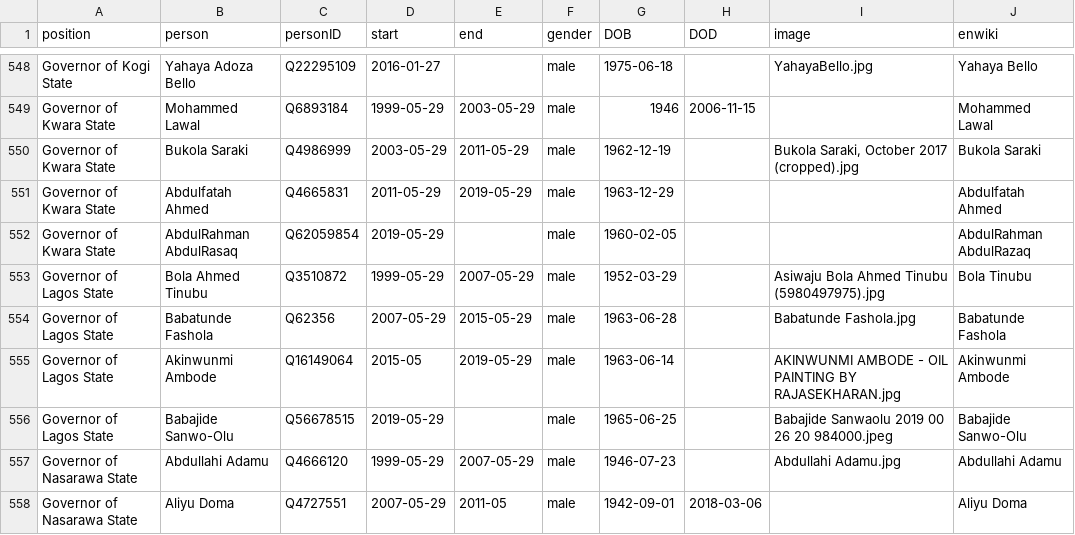
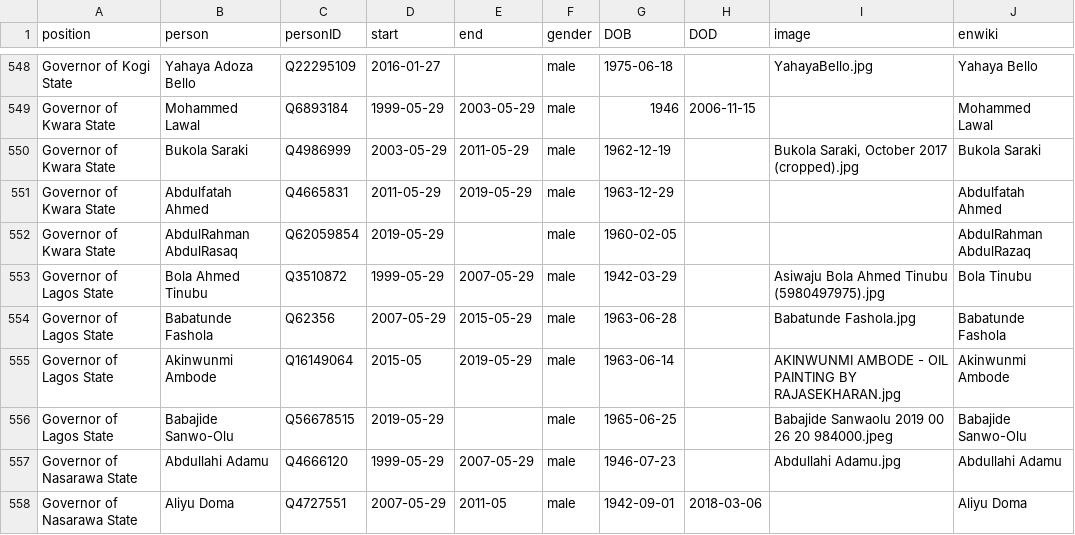
Before and after one commit to every-politician-scrapers/nigeria, a CSV file: html/holders21.csv, drawn as a sheet; only a part is shown, gaps mark what is left out.

Commit message:
PCB update

```diff
--- a/html/holders21.csv
+++ b/html/holders21.csv
@@ -552,3 +552,3 @@ Governor of Kwara State,Abdulfatah Ahmed,Q4665831,2011-05-29,2019-05-29,male,196
 Governor of Kwara State,AbdulRahman AbdulRasaq,Q62059854,2019-05-29,,male,1960-02-05,,,AbdulRahman AbdulRazaq
-Governor of Lagos State,Bola Ahmed Tinubu,Q3510872,1999-05-29,2007-05-29,male,1952-03-29,,Asiwaju Bola Ahmed Tinubu (5980497975).jpg,Bola Tinubu
+Governor of Lagos State,Bola Ahmed Tinubu,Q3510872,1999-05-29,2007-05-29,male,1942-03-29,,Asiwaju Bola Ahmed Tinubu (5980497975).jpg,Bola Tinubu
 Governor of Lagos State,Babatunde Fashola,Q62356,2007-05-29,2015-05-29,male,1963-06-28,,Babatunde Fashola.jpg,Babatunde Fashola
```
